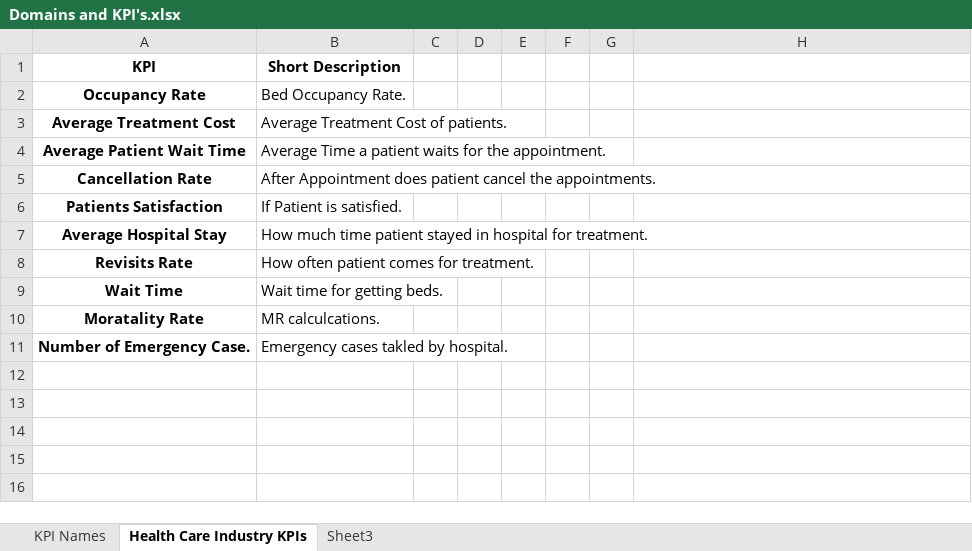
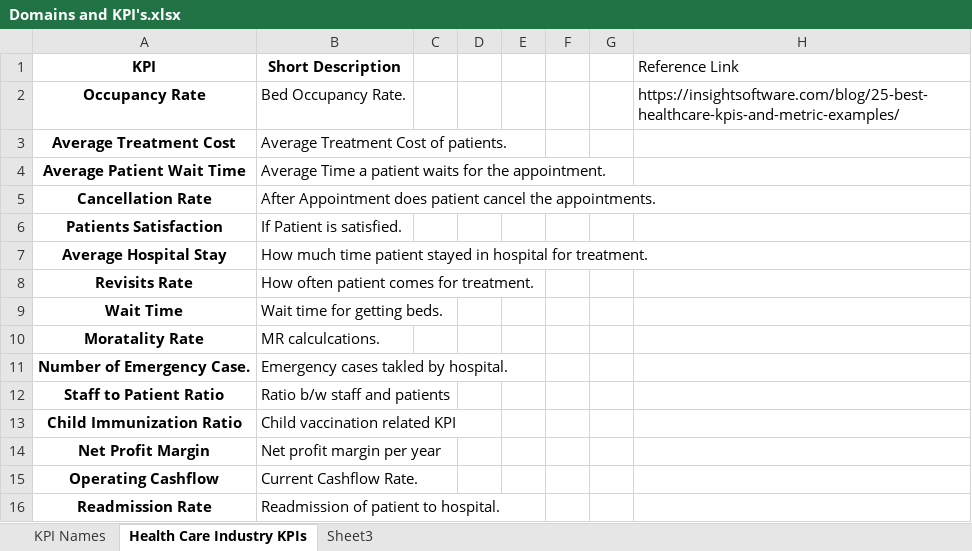
Before and after one commit to Abhishek-IOT/Tableau-Learnings, an Excel workbook: Domains and KPI's.xlsx, sheet Health Care Industry KPIs, drawn as a sheet; values as stored, in another font and other column widths than the file's, no borders; the diff names each change by its address in the sheet, - before the commit and + after, or states it on an @@ line.

Commit message:
added more KPIs for health care industry

```diff
--- a/Domains and KPI's.xlsx (sheet Health Care Industry KPIs)
+++ b/Domains and KPI's.xlsx (sheet Health Care Industry KPIs)
-H1: (empty)
+H1: Reference Link
-H2 (Reference Link): (empty)
+H2 (Reference Link): https://insightsoftware.com/blog/25-best-healthcare-kpis-and-metric-examples/
+row 12: Staff to Patient Ratio | Ratio b/w staff and patients
+row 13: Child Immunization Ratio | Child vaccination related KPI
+row 14: Net Profit Margin | Net profit margin per year
+row 15: Operating Cashflow | Current Cashflow Rate.
+row 16: Readmission Rate | Readmission of patient to hospital.
```
